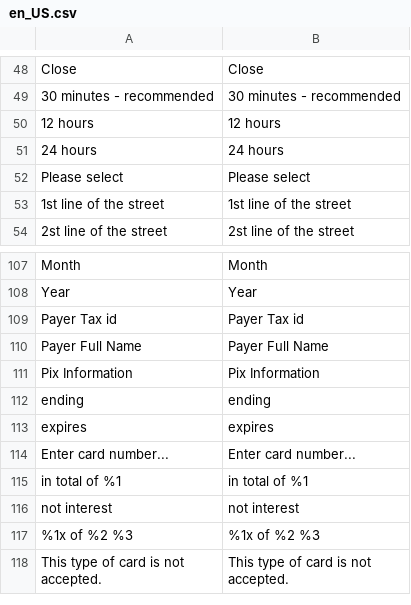
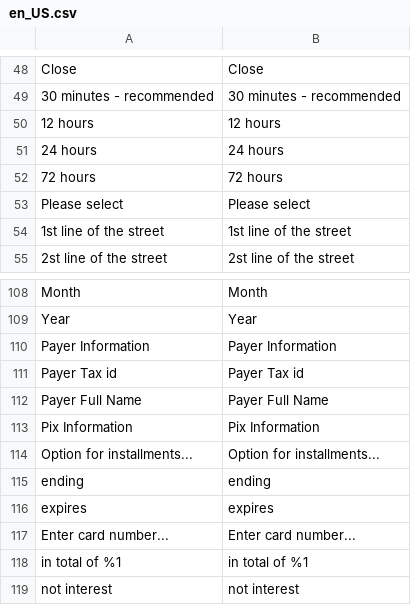
Before and after one commit to pagseguro/payment-magento, a CSV file: i18n/en_US.csv, drawn as a sheet; only a part is shown, gaps mark what is left out; the shorter side is filled out with more unchanged rows.

```diff
--- a/i18n/en_US.csv
+++ b/i18n/en_US.csv
@@ -51,2 +51,3 @@ Close,Close
 "24 hours","24 hours"
+"72 hours","72 hours"
 "Please select","Please select"
@@ -108,2 +109,3 @@ Month,Month
 Year,Year
+"Payer Information","Payer Information"
 "Payer Tax id","Payer Tax id"
@@ -111,2 +113,3 @@ Year,Year
 "Pix Information","Pix Information"
+"Option for installments...","Option for installments..."
 ending,ending
```
Also changed, not shown: i18n/pt_BR.csv, 12 other files.
